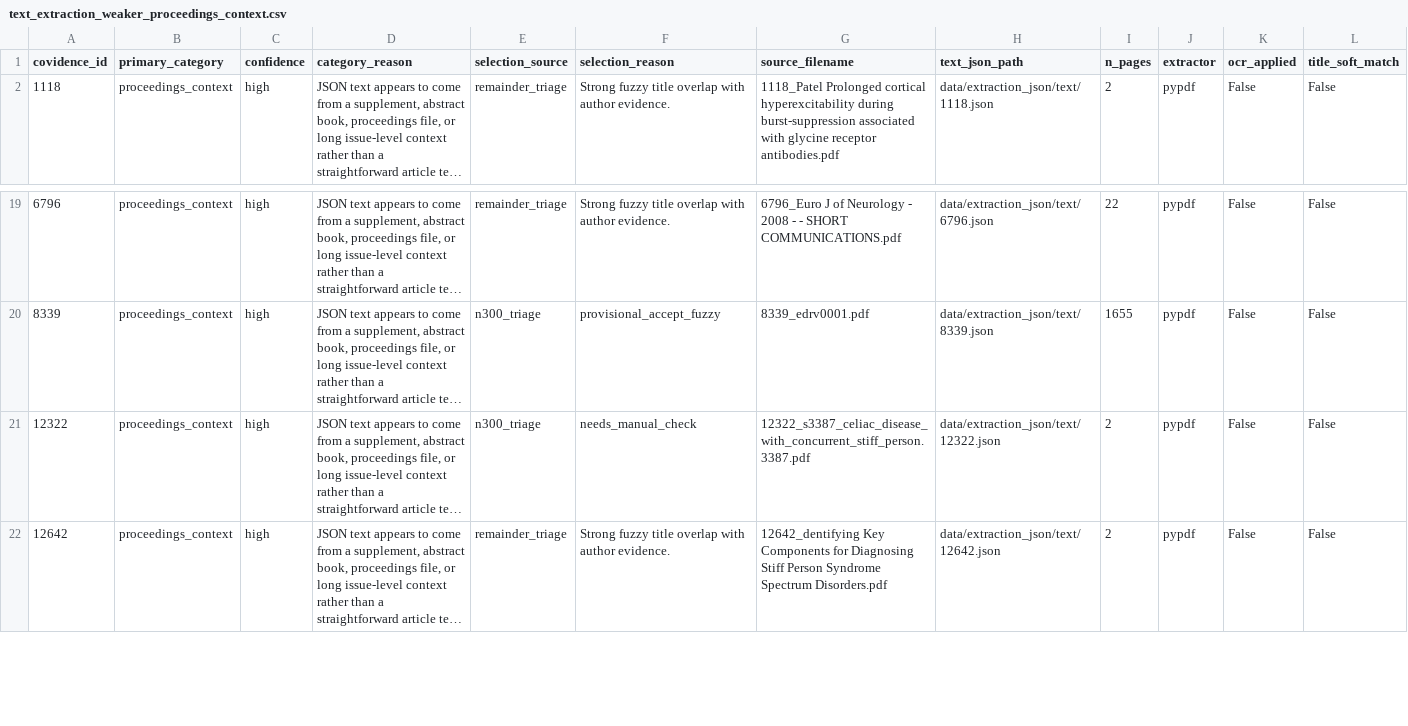
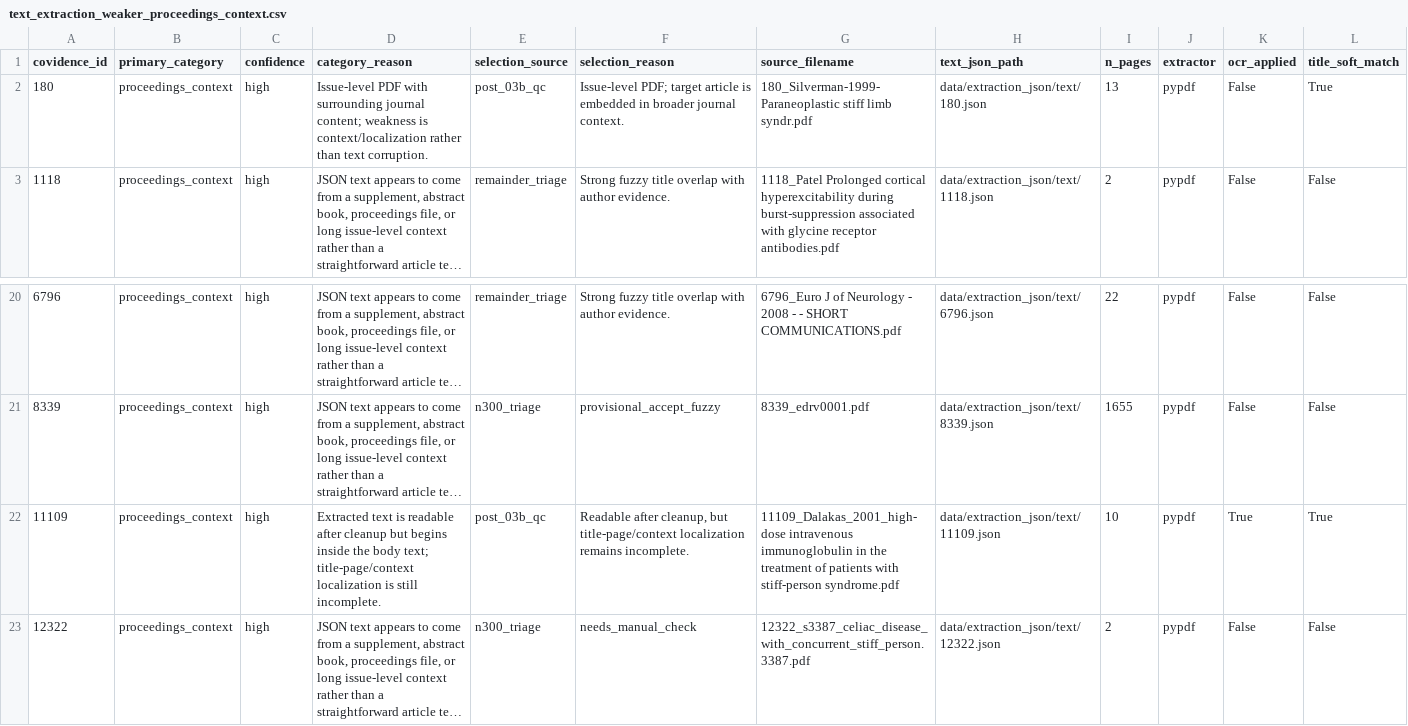
Before and after one commit to ManfrediC/sps-review, a CSV file: qa/validation/text_extraction_weaker_proceedings_context.csv, drawn as a sheet; only a part is shown, gaps mark what is left out; the shorter side is filled out with more unchanged rows; long unchanged cells end in …; rows hold the shown columns only; the diff names each change by its address in the sheet, - before the commit and + after, or states it on an @@ line.

```diff
--- a/qa/validation/text_extraction_weaker_proceedings_context.csv
+++ b/qa/validation/text_extraction_weaker_proceedings_context.csv
+row 2: 180 | proceedings_context | high | Issue-level PDF with surrounding journal content; weakness is context/localization rather than text corruption. | post_03b_qc | Issue-level PDF; target article is embedded in broader journal context. | 180_Silverman-1999-Paraneoplastic stiff limb syndr.pdf | data/extraction_json/text/180.json | 13 | pypdf | False | True
+row 22: 11109 | proceedings_context | high | Extracted text is readable after cleanup but begins inside the body text; title-page/context localization is still incomplete. | post_03b_qc | Readable after cleanup, but title-page/context localization remains incomplete. | 11109_Dalakas_2001_high-dose intravenous immunoglobulin in the treatment of patients with stiff-person syndrome.pdf | data/extraction_json/text/11109.json | 10 | pypdf | True | True
```
Also changed, not shown: qa/validation/text_extraction_full_weaker_cases.csv, qa/validation/text_extraction_weaker_metadata_matching_only.csv, 6 other files.
